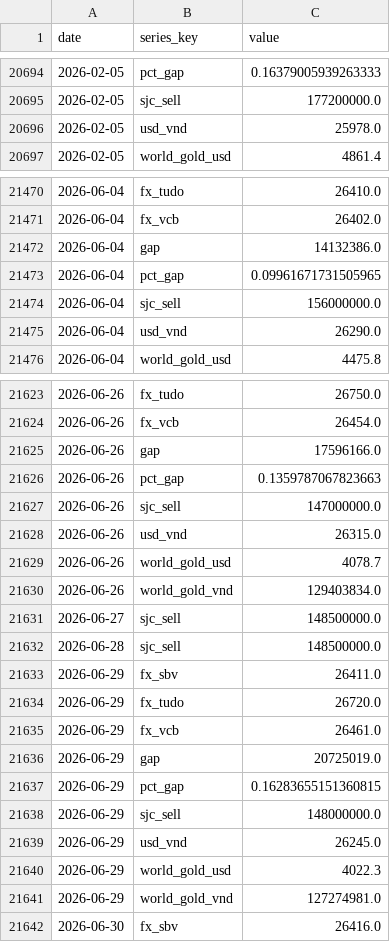
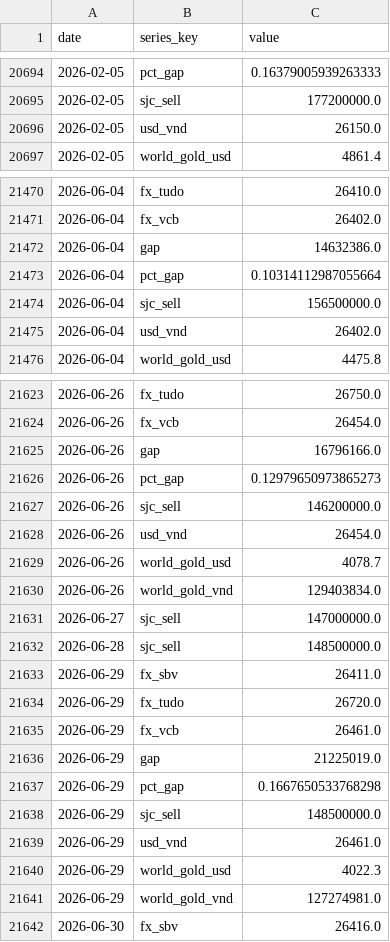
Before and after one commit to BrosPartners/liquidity-crawler, a CSV file: data/gold_history.csv, drawn as a sheet; only a part is shown, gaps mark what is left out; the diff covers the shown part only.

```diff
--- a/data/gold_history.csv
+++ b/data/gold_history.csv
@@ -20695,3 +20695,3 @@ date,series_key,value
 2026-02-05,sjc_sell,177200000.0
-2026-02-05,usd_vnd,25978.0
+2026-02-05,usd_vnd,26150.0
 2026-02-05,world_gold_usd,4861.4
@@ -21471,6 +21471,6 @@ date,series_key,value
 2026-06-04,fx_vcb,26402.0
-2026-06-04,gap,14132386.0
-2026-06-04,pct_gap,0.09961671731505965
-2026-06-04,sjc_sell,156000000.0
-2026-06-04,usd_vnd,26290.0
+2026-06-04,gap,14632386.0
+2026-06-04,pct_gap,0.10314112987055664
+2026-06-04,sjc_sell,156500000.0
+2026-06-04,usd_vnd,26402.0
 2026-06-04,world_gold_usd,4475.8
@@ -21624,9 +21624,9 @@ date,series_key,value
 2026-06-26,fx_vcb,26454.0
-2026-06-26,gap,17596166.0
-2026-06-26,pct_gap,0.1359787067823663
-2026-06-26,sjc_sell,147000000.0
-2026-06-26,usd_vnd,26315.0
+2026-06-26,gap,16796166.0
+2026-06-26,pct_gap,0.12979650973865273
+2026-06-26,sjc_sell,146200000.0
+2026-06-26,usd_vnd,26454.0
 2026-06-26,world_gold_usd,4078.7
 2026-06-26,world_gold_vnd,129403834.0
-2026-06-27,sjc_sell,148500000.0
+2026-06-27,sjc_sell,147000000.0
 2026-06-28,sjc_sell,148500000.0
@@ -21635,6 +21635,6 @@ date,series_key,value
 2026-06-29,fx_vcb,26461.0
-2026-06-29,gap,20725019.0
-2026-06-29,pct_gap,0.16283655151360815
-2026-06-29,sjc_sell,148000000.0
-2026-06-29,usd_vnd,26245.0
+2026-06-29,gap,21225019.0
+2026-06-29,pct_gap,0.1667650533768298
+2026-06-29,sjc_sell,148500000.0
+2026-06-29,usd_vnd,26461.0
 2026-06-29,world_gold_usd,4022.3
```
Also changed, not shown: 1 added row and 168 edited cells elsewhere in this file, 2 other files.
